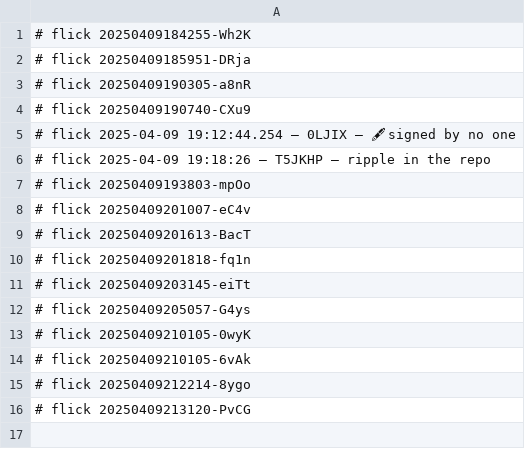
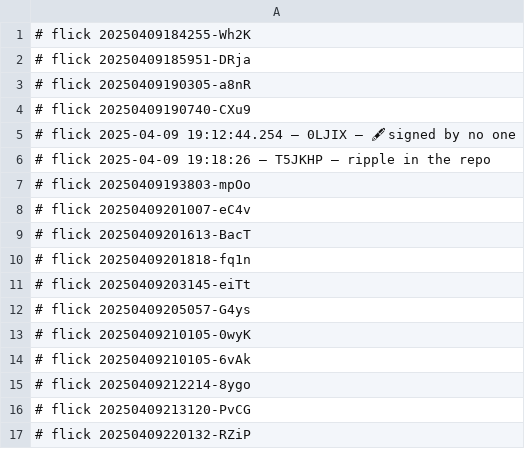
Before and after one commit to abikesa/mole, a CSV file: kitabo/ensi/aperitivo/.csv, drawn as a sheet.

Commit message:
kitabo/ensi/aperitivo/.csv

```diff
--- a/kitabo/ensi/aperitivo/.csv
+++ b/kitabo/ensi/aperitivo/.csv
@@ -16 +16,2 @@
 # flick 20250409213120-PvCG
+# flick 20250409220132-RZiP
```
